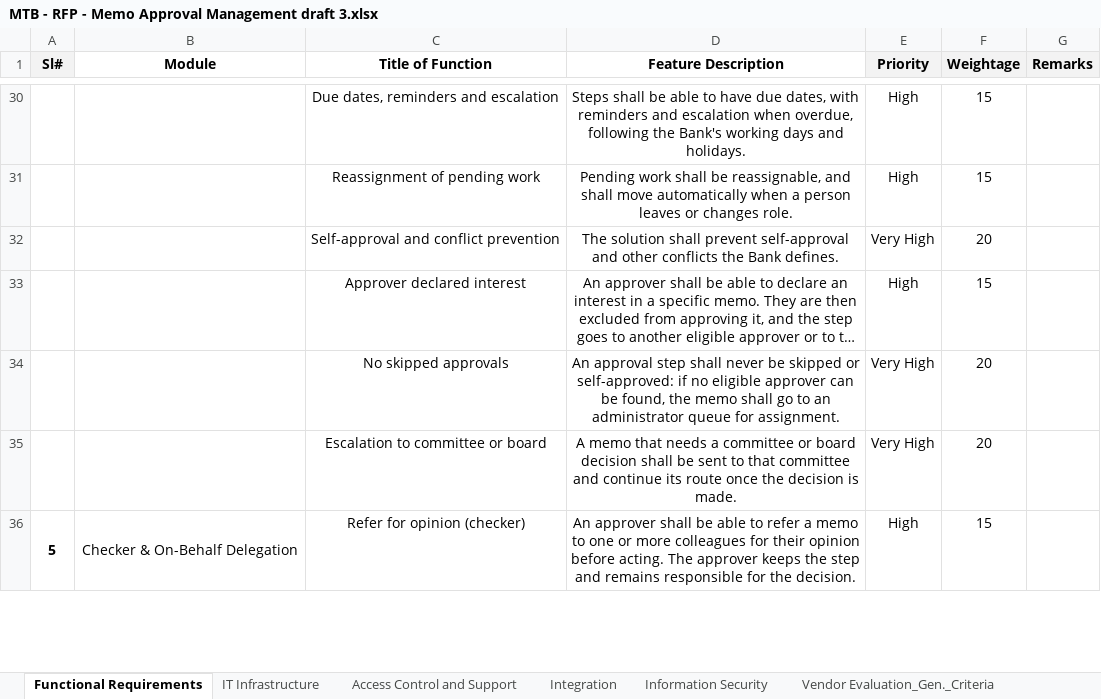
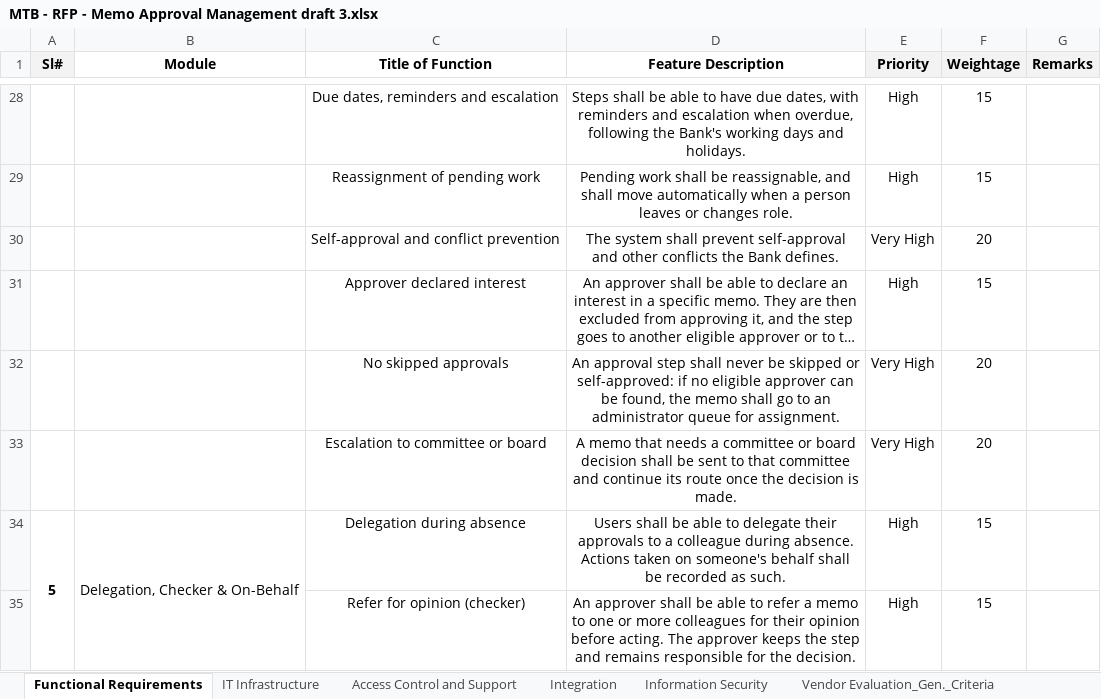
Before and after one commit to nazihar/memo-revamp, an Excel workbook: docs/rfp/MTB - RFP - Memo Approval Management draft 3.xlsx, sheet Functional Requirements, drawn as a sheet; only a part is shown, gaps mark what is left out; long unchanged cells end in …; values as stored, in another font and other column widths than the file's, no borders; removed rows and columns are numbered as before the commit, all else as after; the diff covers the shown part only; the diff names each change by its address in the sheet, - before the commit and + after, or states it on an @@ line.

```diff
--- a/docs/rfp/MTB - RFP - Memo Approval Management draft 3.xlsx (sheet Functional Requirements)
+++ b/docs/rfp/MTB - RFP - Memo Approval Management draft 3.xlsx (sheet Functional Requirements)
-D30 (Feature Description): The solution shall prevent…
+D30 (Feature Description): The system shall prevent…
+row 34: 5 | Delegation, Checker & On-Behalf | Delegation during absence | Users shall be able to delegate their approvals to a colleague during absence. Actions taken on someone's behalf shall be recorded as such. | High | 15
@@ column A (Sl#) renumbered in row 35 @@
-A36:A38 merged
-B35 (Module): Checker & On-Behalf Delegation
+B35 (Module): (empty)
-B36:B38 merged
```
Also changed, not shown: 2 removed rows and 6 edited cells elsewhere in this sheet, sheet IT Infrastructure, sheet Information Security, sheet Access Control and Support, sheet Integration.
